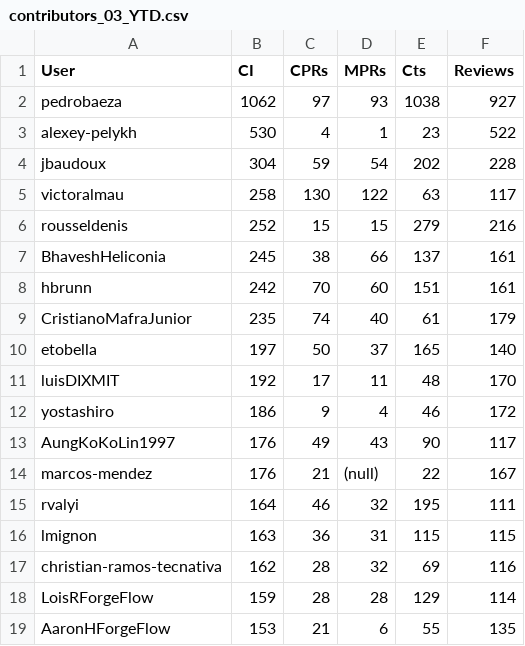
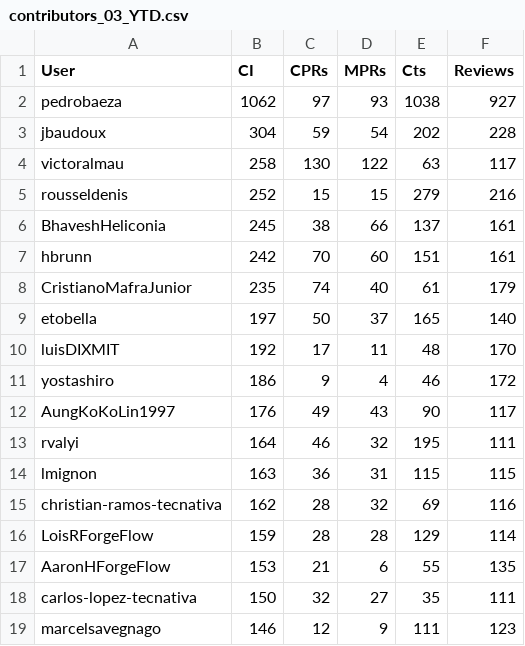
Before and after one commit to OCA-contributors/monthly-statistics, a CSV file: 2026/contributors_03_YTD.csv, drawn as a sheet; only a part is shown; the shorter side is filled out with more unchanged rows; the diff names each change by its address in the sheet, - before the commit and + after, or states it on an @@ line.

```diff
--- a/2026/contributors_03_YTD.csv
+++ b/2026/contributors_03_YTD.csv
-row 3: alexey-pelykh | 530 | 4 | 1 | 23 | 522
-row 14: marcos-mendez | 176 | 21 | (null) | 22 | 167
```
Also changed, not shown: 2026/contributors_02_MTD.csv, 2026/contributors_02_YTD.csv, 1 other file.
